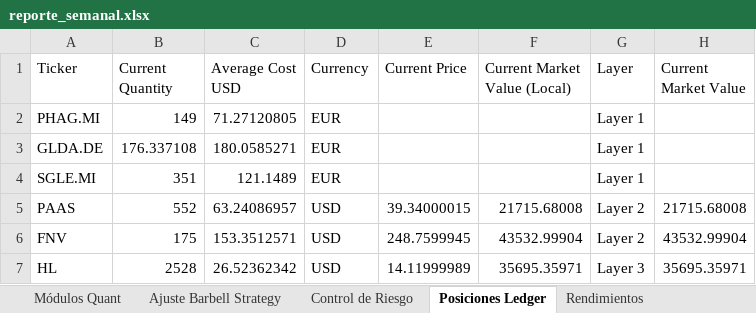
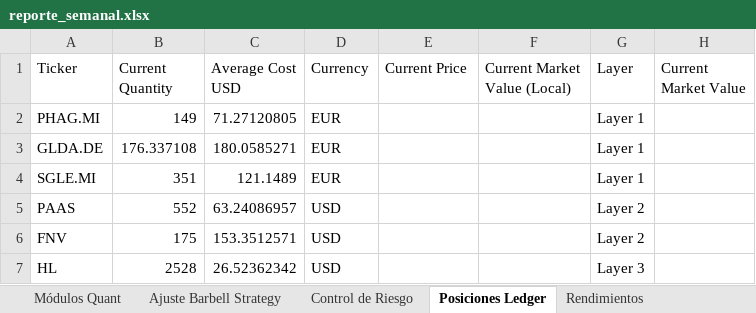
Before and after one commit to pseitler/River-Plate-Alpha, an Excel workbook: public/reporte_semanal.xlsx, sheet Posiciones Ledger, drawn as a sheet; values as stored, in another font and other column widths than the file's, no borders; the diff names each change by its address in the sheet, - before the commit and + after, or states it on an @@ line.

```diff
--- a/public/reporte_semanal.xlsx (sheet Posiciones Ledger)
+++ b/public/reporte_semanal.xlsx (sheet Posiciones Ledger)
-E5 (Current Price): 39.34000015
+E5 (Current Price): (empty)
-F5 (Current Market Value (Local)): 21715.68008
+F5 (Current Market Value (Local)): (empty)
-H5 (Current Market Value): 21715.68008
+H5 (Current Market Value): (empty)
-E6 (Current Price): 248.7599945
+E6 (Current Price): (empty)
-F6 (Current Market Value (Local)): 43532.99904
+F6 (Current Market Value (Local)): (empty)
-H6 (Current Market Value): 43532.99904
+H6 (Current Market Value): (empty)
-E7 (Current Price): 14.11999989
+E7 (Current Price): (empty)
-F7 (Current Market Value (Local)): 35695.35971
+F7 (Current Market Value (Local)): (empty)
-H7 (Current Market Value): 35695.35971
+H7 (Current Market Value): (empty)
```
Also changed, not shown: sheet Control de Riesgo, sheet Ajuste Barbell Strategy, sheet Rendimientos, sheet Módulos Quant, 1 other file.
